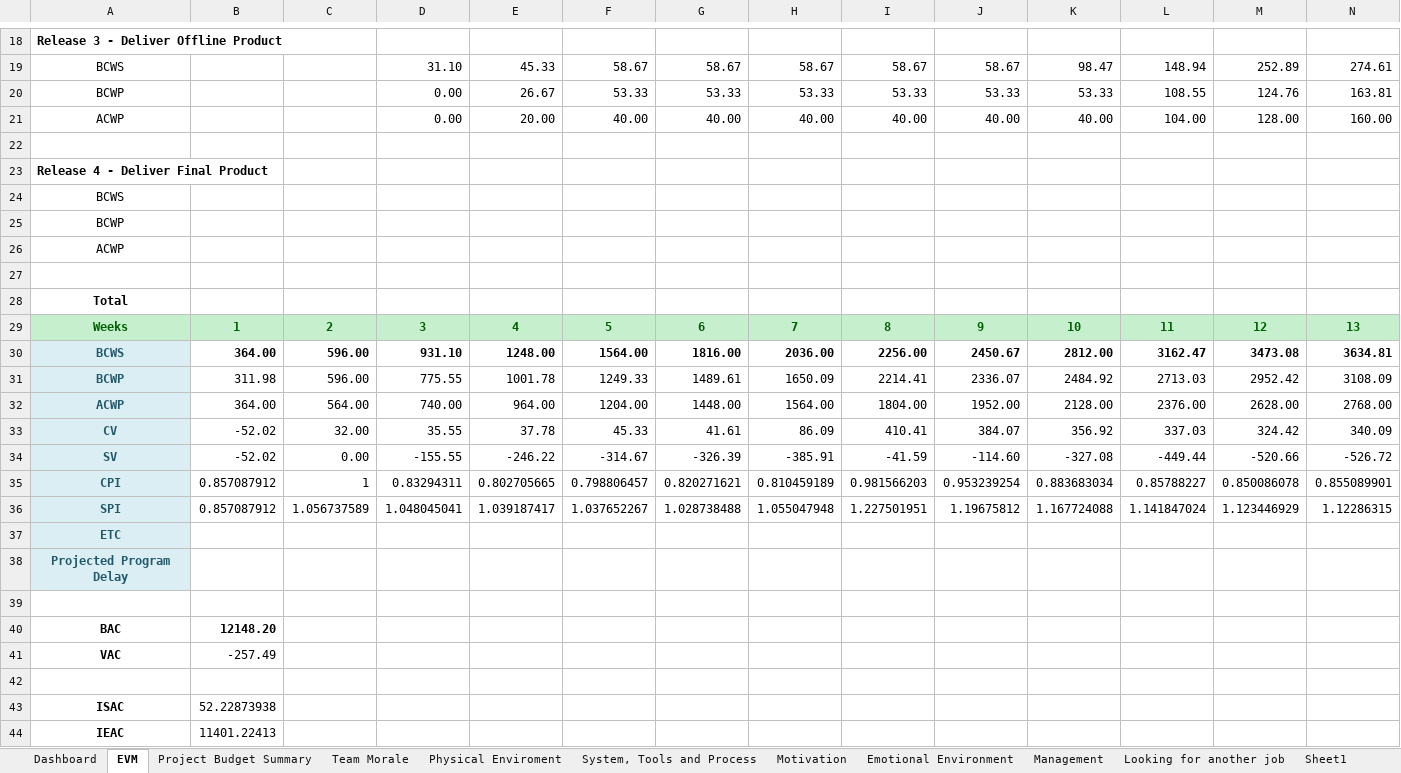
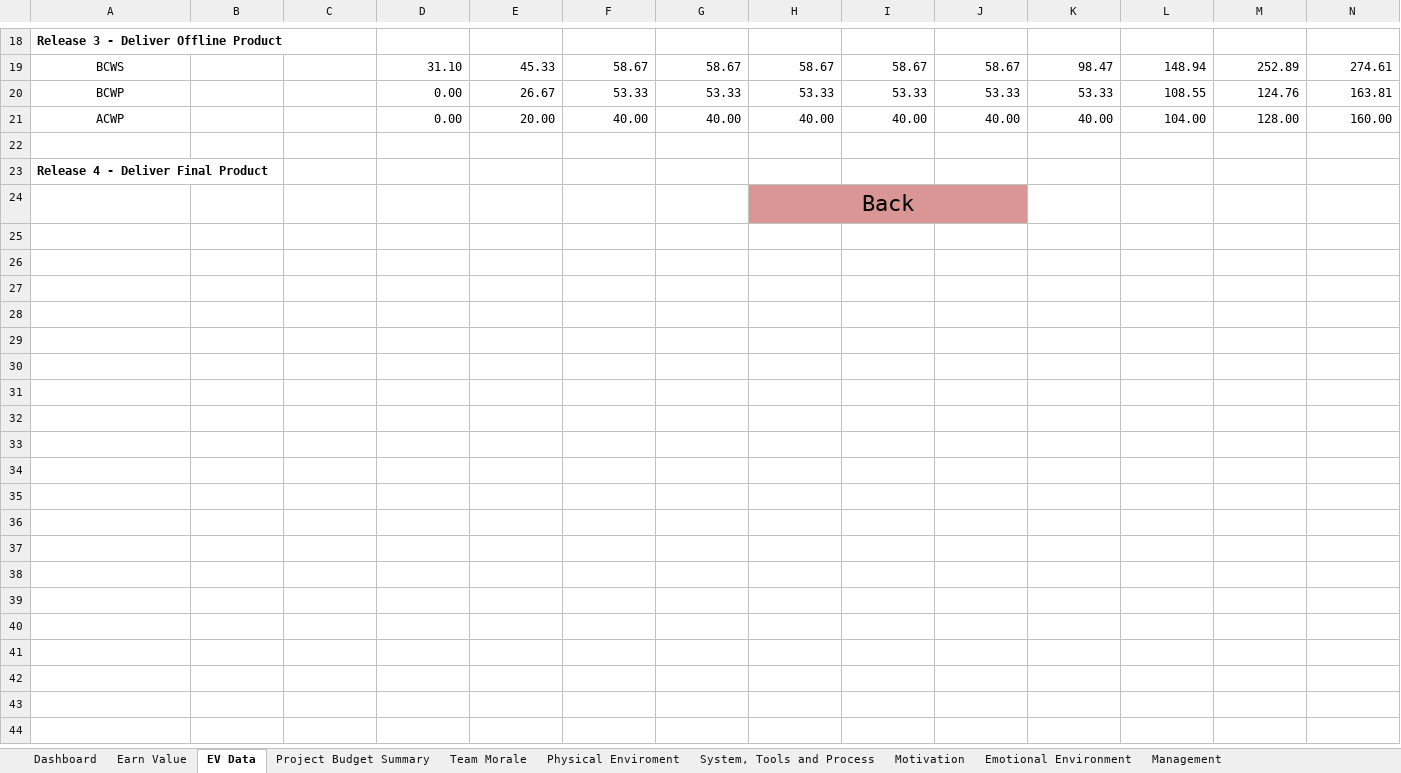
Before and after one commit to vucongthuc/hit-team-2012, an Excel workbook: Measurement Analysis/K15T2-Team22-Team Assignment14/dashboard.xlsx, sheet EV Data, drawn as a sheet; only a part is shown, gaps mark what is left out; values as stored, in another font and other column widths than the file's, no borders; rows hold the shown columns only; the diff names each change by its address in the sheet, - before the commit and + after, or states it on an @@ line.

```diff
--- a/Measurement Analysis/K15T2-Team22-Team Assignment14/dashboard.xlsx (sheet EV Data)
+++ b/Measurement Analysis/K15T2-Team22-Team Assignment14/dashboard.xlsx (sheet EV Data)
-sheet tab: EVM
+sheet tab: EV Data
+sheet tab: Earn Value
-A24: BCWS
+A24: (empty)
-H24: (empty)
+H24: Back
-H24:J24 fill: none
+H24:J24 fill: #D99694
+H24:J24 merged
-row 25: BCWP
-row 26: ACWP
-row 27: (empty)
-row 28: Total
-row 29: Weeks | 1 | 2 | 3 | 4 | 5 | 6 | 7 | 8 | 9 | 10 | 11 | 12 | 13
-row 30: BCWS | 364.00 | 596.00 | 931.10 | 1248.00 | 1564.00 | 1816.00 | 2036.00 | 2256.00 | 2450.67 | 2812.00 | 3162.47 | 3473.08 | 3634.81
-row 31: BCWP | 311.98 | 596.00 | 775.55 | 1001.78 | 1249.33 | 1489.61 | 1650.09 | 2214.41 | 2336.07 | 2484.92 | 2713.03 | 2952.42 | 3108.09
-row 32: ACWP | 364.00 | 564.00 | 740.00 | 964.00 | 1204.00 | 1448.00 | 1564.00 | 1804.00 | 1952.00 | 2128.00 | 2376.00 | 2628.00 | 2768.00
-row 33: CV | -52.02 | 32.00 | 35.55 | 37.78 | 45.33 | 41.61 | 86.09 | 410.41 | 384.07 | 356.92 | 337.03 | 324.42 | 340.09
-row 34: SV | -52.02 | 0.00 | -155.55 | -246.22 | -314.67 | -326.39 | -385.91 | -41.59 | -114.60 | -327.08 | -449.44 | -520.66 | -526.72
-row 35: CPI | 0.857087912 | 1 | 0.83294311 | 0.802705665 | 0.798806457 | 0.820271621 | 0.810459189 | 0.981566203 | 0.953239254 | 0.883683034 | 0.85788227 | 0.850086078 | 0.855089901
-row 36: SPI | 0.857087912 | 1.056737589 | 1.048045041 | 1.039187417 | 1.037652267 | 1.028738488 | 1.055047948 | 1.227501951 | 1.19675812 | 1.167724088 | 1.141847024 | 1.123446929 | 1.12286315
-row 37: ETC
-row 38: Projected Program Delay
-row 39: (empty)
-row 40: BAC | 12148.20
-row 41: VAC | -257.49
-row 42: (empty)
-row 43: ISAC | 52.22873938
-row 44: IEAC | 11401.22413
```
Also changed, not shown: sheet Defect History, sheet Team Morale, sheet Looking for another job, sheet Physical Enviroment, sheet System, Tools and Process, sheet Emotional Environment, 2 more sheets, other sheet tabs, charts or pictures, 1 other file.
